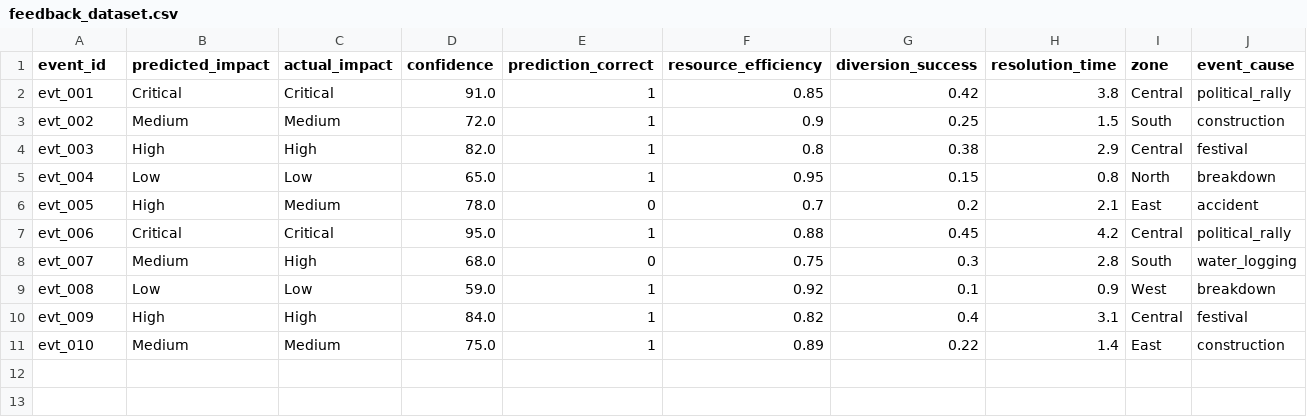
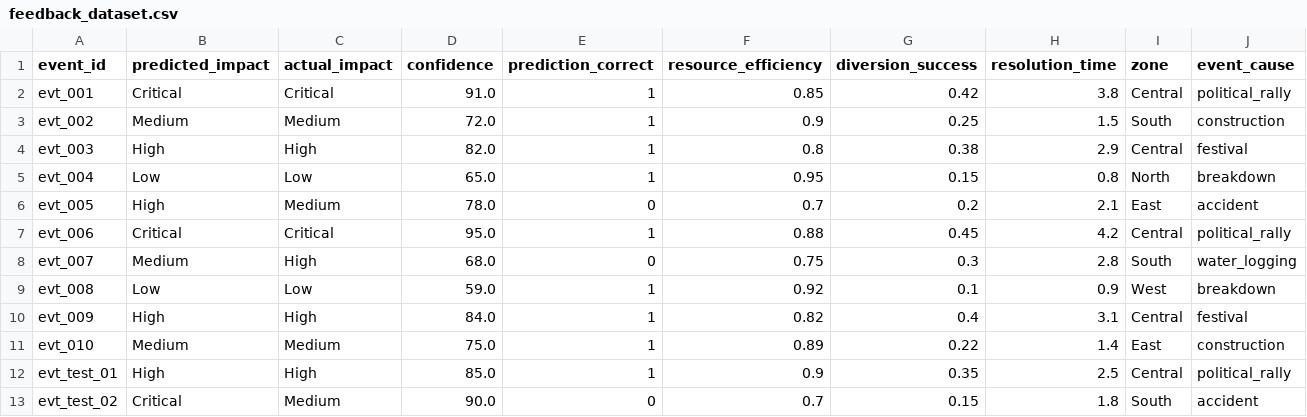
Before and after one commit to devsarthak2005/TrafficOps-AI, a CSV file: backend/data/feedback_dataset.csv, drawn as a sheet; the diff names each change by its address in the sheet, - before the commit and + after, or states it on an @@ line.

Commit message:
feat: implement AI-powered executive dashboard with Gemini integration, real-time analytics, and incident management services

```diff
--- a/backend/data/feedback_dataset.csv
+++ b/backend/data/feedback_dataset.csv
+row 12: evt_test_01 | High | High | 85.0 | 1 | 0.9 | 0.35 | 2.5 | Central | political_rally
+row 13: evt_test_02 | Critical | Medium | 90.0 | 0 | 0.7 | 0.15 | 1.8 | South | accident
```
Also changed, not shown: 29 other files.
